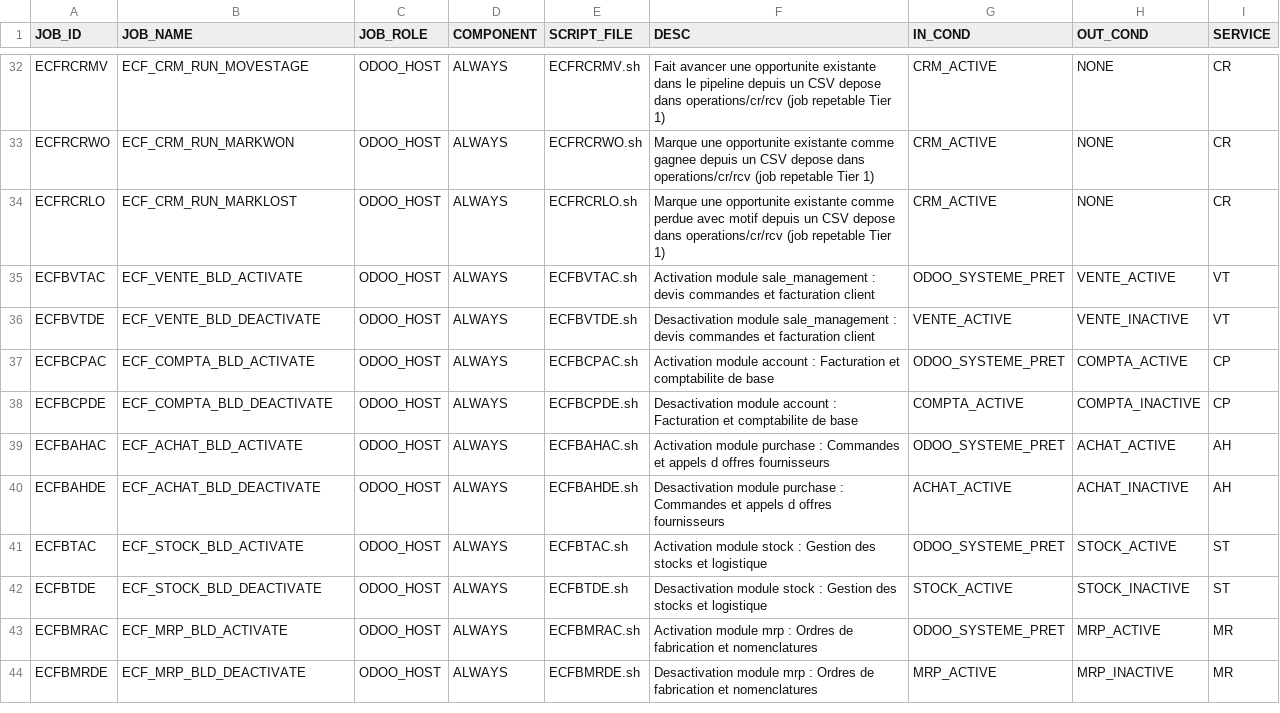
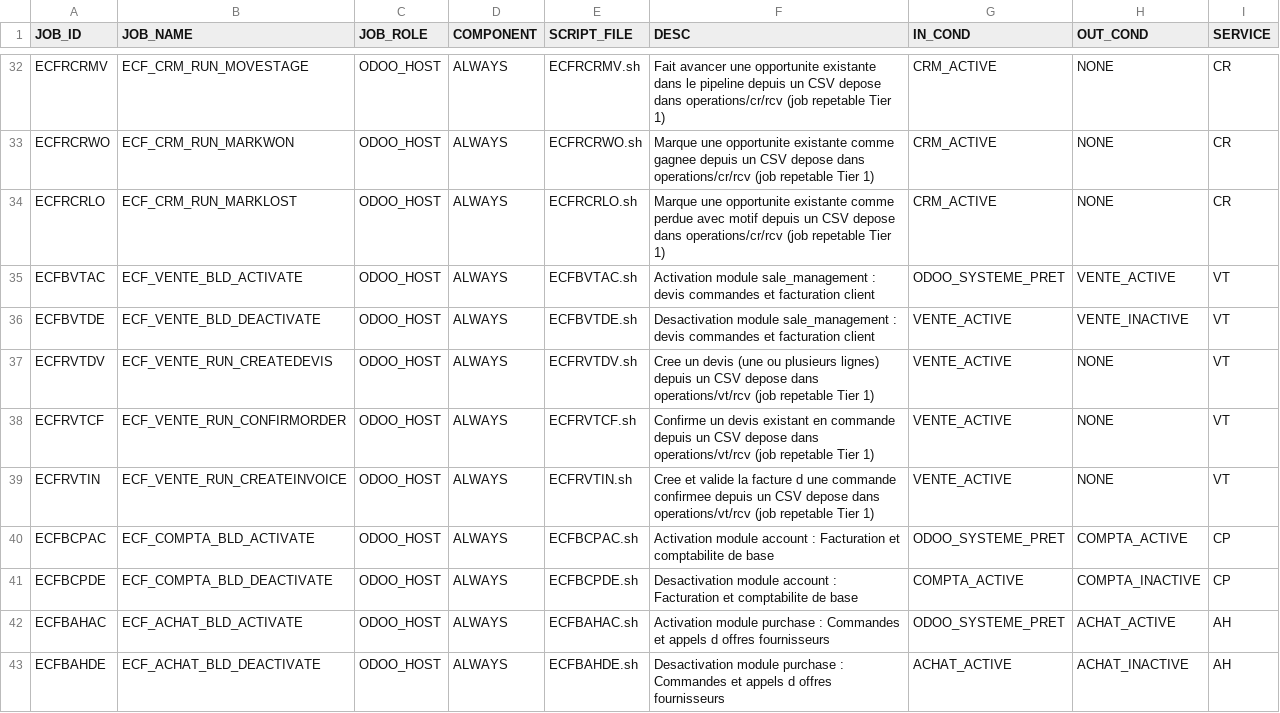
Before and after one commit to ykeupssi123-ship-it/ECF, a CSV file: jobs_table.csv, drawn as a sheet; only a part is shown, gaps mark what is left out; the shorter side is filled out with more unchanged rows.

```diff
--- a/jobs_table.csv
+++ b/jobs_table.csv
@@ -36,2 +36,5 @@ ECFBVTAC,ECF_VENTE_BLD_ACTIVATE,ODOO_HOST,ALWAYS,ECFBVTAC.sh,Activation module s
 ECFBVTDE,ECF_VENTE_BLD_DEACTIVATE,ODOO_HOST,ALWAYS,ECFBVTDE.sh,Desactivation module sale_management : devis commandes et facturation client,VENTE_ACTIVE,VENTE_INACTIVE,VT
+ECFRVTDV,ECF_VENTE_RUN_CREATEDEVIS,ODOO_HOST,ALWAYS,ECFRVTDV.sh,Cree un devis (une ou plusieurs lignes) depuis un CSV depose dans operations/vt/rcv (job repetable Tier 1),VENTE_ACTIVE,NONE,VT
+ECFRVTCF,ECF_VENTE_RUN_CONFIRMORDER,ODOO_HOST,ALWAYS,ECFRVTCF.sh,Confirme un devis existant en commande depuis un CSV depose dans operations/vt/rcv (job repetable Tier 1),VENTE_ACTIVE,NONE,VT
+ECFRVTIN,ECF_VENTE_RUN_CREATEINVOICE,ODOO_HOST,ALWAYS,ECFRVTIN.sh,Cree et valide la facture d une commande confirmee depuis un CSV depose dans operations/vt/rcv (job repetable Tier 1),VENTE_ACTIVE,NONE,VT
 ECFBCPAC,ECF_COMPTA_BLD_ACTIVATE,ODOO_HOST,ALWAYS,ECFBCPAC.sh,Activation module account : Facturation et comptabilite de base,ODOO_SYSTEME_PRET,COMPTA_ACTIVE,CP
```
Also changed, not shown: 4 other files.
